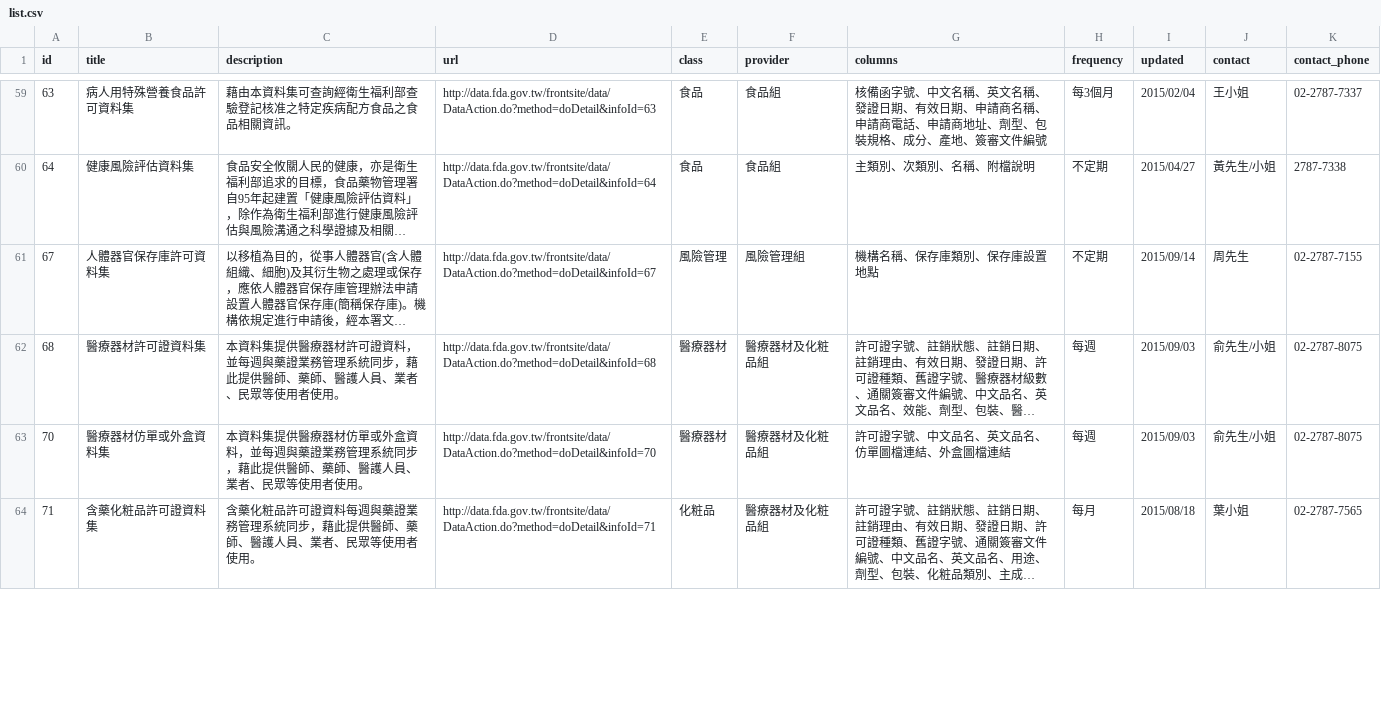
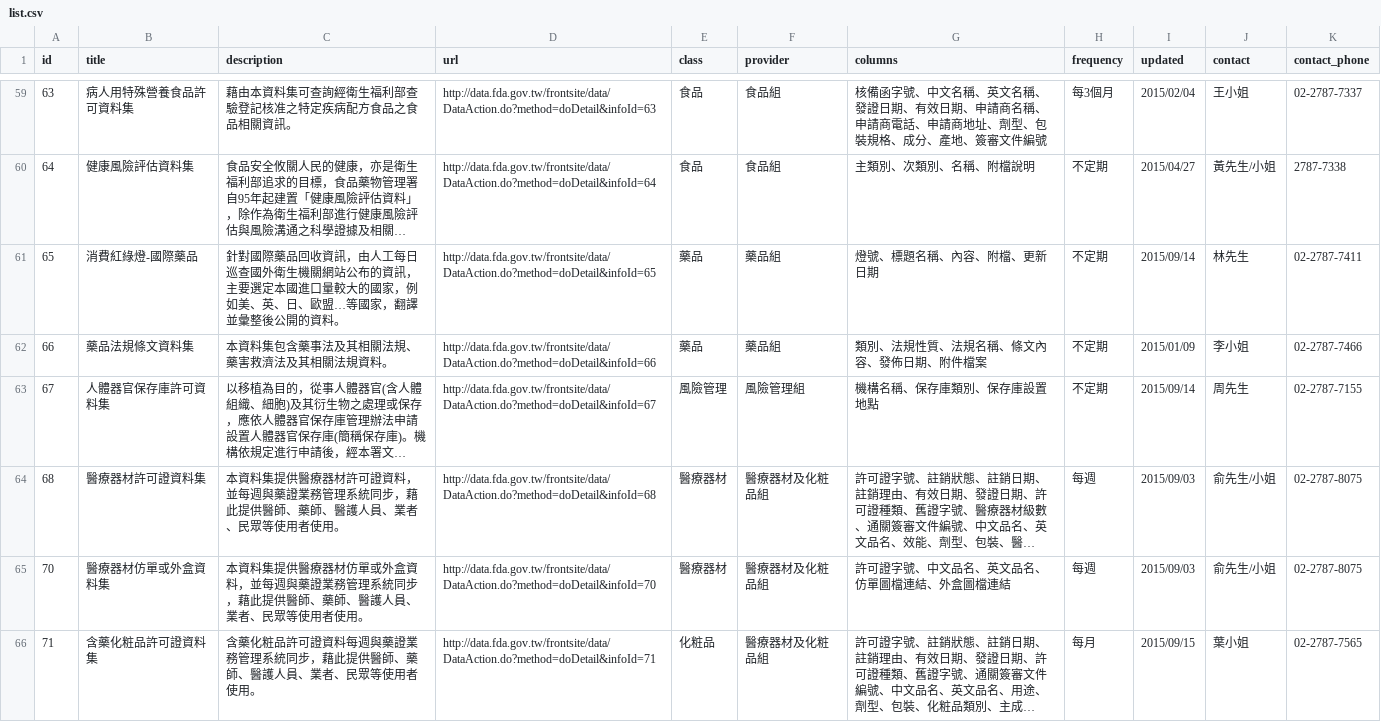
Before and after one commit to kiang/data.fda.gov.tw-list, a CSV file: list.csv, drawn as a sheet; only a part is shown, gaps mark what is left out; long unchanged cells end in …; addresses are those after the commit; the diff covers the shown part only; the diff names each change by its address in the sheet, - before the commit and + after, or states it on an @@ line.

Commit message:
update datasets @ 2015-09-16 00:55:02

```diff
--- a/list.csv
+++ b/list.csv
+row 61: 65 | 消費紅綠燈-國際藥品 | 針對國際藥品回收資訊，由人工每日巡查國外衛生機關網站公布的資訊，主要選定本國進口量較大的國家，例如美、英、日、歐盟…等國家，翻譯並彙整後公開的資料。 | http://data.fda.gov.tw/frontsite/data/DataAction.do?method=doDetail&infoId=65 | 藥品 | 藥品組 | 燈號、標題名稱、內容、附檔、更新日期 | 不定期 | 2015/09/14 | 林先生 | 02-2787-7411
+row 62: 66 | 藥品法規條文資料集 | 本資料集包含藥事法及其相關法規、藥害救濟法及其相關法規資料。 | http://data.fda.gov.tw/frontsite/data/DataAction.do?method=doDetail&infoId=66 | 藥品 | 藥品組 | 類別、法規性質、法規名稱、條文內容、發佈日期、附件檔案 | 不定期 | 2015/01/09 | 李小姐 | 02-2787-7466
-I66 (updated): 2015/08/18
+I66 (updated): 2015/09/15
```
Also changed, not shown: 1 removed row and 6 edited cells elsewhere in this file, dataset/31.csv, dataset/65.csv, 1 other file.
